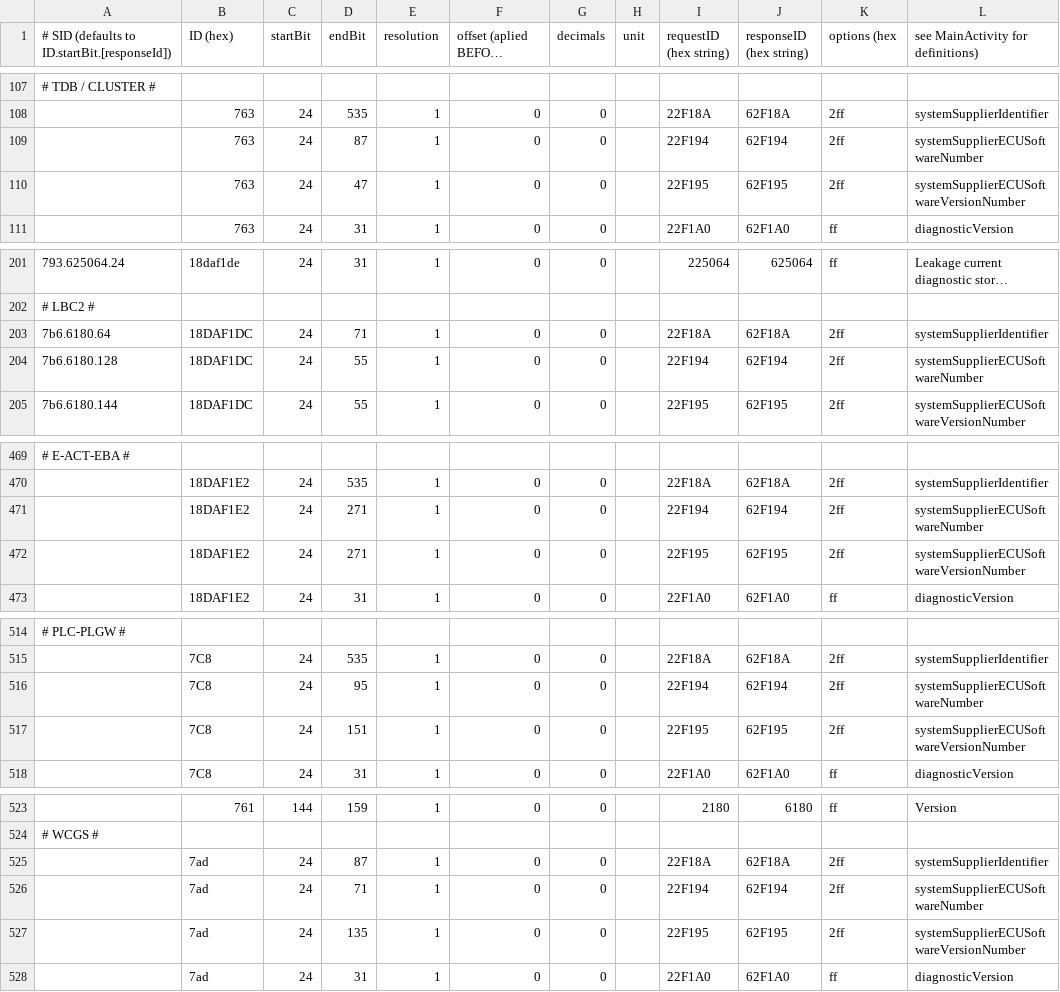
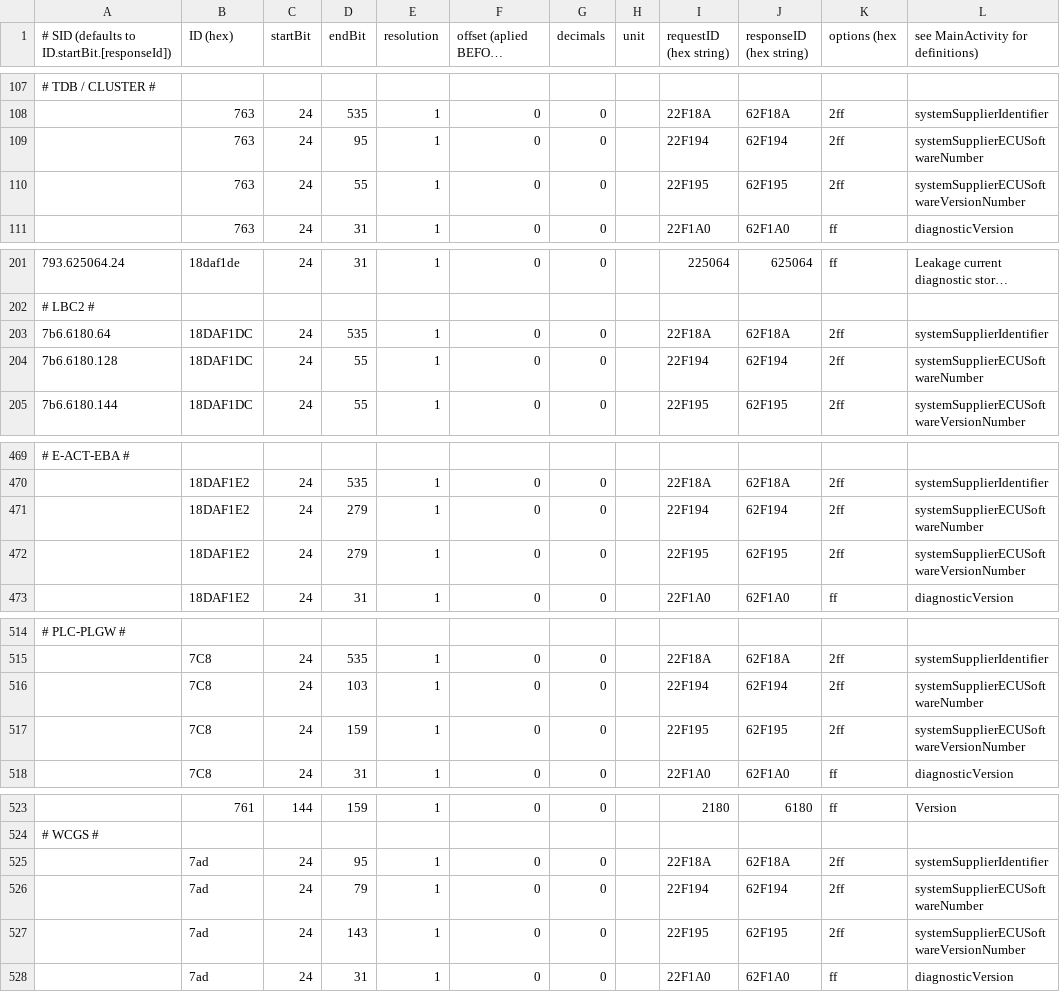
Before and after one commit to fesch/CanZE, a CSV file: app/src/main/assets/_FieldsPh2.csv, drawn as a sheet; only a part is shown, gaps mark what is left out; long unchanged cells end in …; the diff covers the shown part only; the diff names each change by its address in the sheet, - before the commit and + after, or states it on an @@ line.

```diff
--- a/app/src/main/assets/_FieldsPh2.csv
+++ b/app/src/main/assets/_FieldsPh2.csv
-D109 (endBit): 87
+D109 (endBit): 95
-D110 (endBit): 47
+D110 (endBit): 55
-D203 (endBit): 71
+D203 (endBit): 535
-D471:D472 (endBit): 271
+D471:D472 (endBit): 279
-D516 (endBit): 95
+D516 (endBit): 103
-D517 (endBit): 151
+D517 (endBit): 159
-D525 (endBit): 87
+D525 (endBit): 95
-D526 (endBit): 71
+D526 (endBit): 79
-D527 (endBit): 135
+D527 (endBit): 143
```
Also changed, not shown: 28 edited cells elsewhere in this file.
